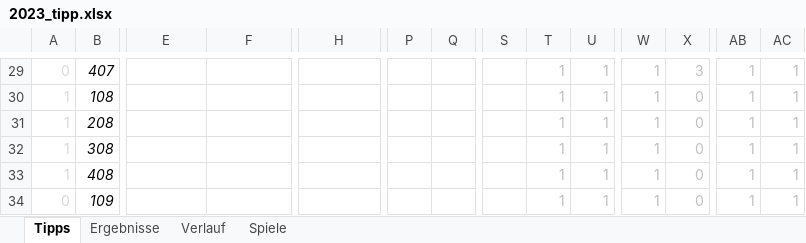
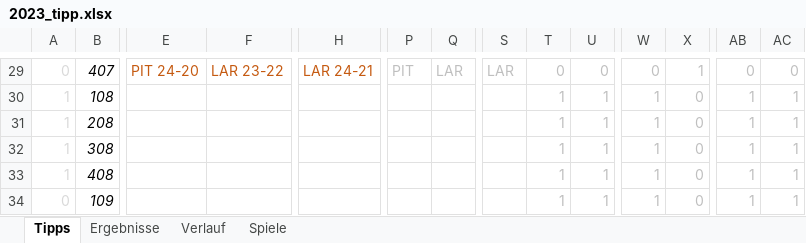
Before and after one commit to BurkyVIE/NFL_Tipps, an Excel workbook: 2023_tipp.xlsx, sheet Tipps, drawn as a sheet; only a part is shown, gaps mark what is left out; values as stored, in another font and other column widths than the file's, no borders; conditional formats not drawn; the diff covers the shown part only; the diff names each change by its address in the sheet, - before the commit and + after, or states it on an @@ line.

Commit message:
Bugfix
Korrigierte Berechnung der lone-wolf-Tipps (wenn noch nicht alle Tipps eingegangen sind)

```diff
--- a/2023_tipp.xlsx (sheet Tipps)
+++ b/2023_tipp.xlsx (sheet Tipps)
-E29: (empty)
+E29: PIT 24-20
-F29: (empty)
+F29: LAR 23-22
-H29: (empty)
+H29: LAR 24-21
-P29: (empty)
+P29: PIT
-Q29: (empty)
+Q29: LAR
-S29: (empty)
+S29: LAR
-T29: 1
+T29: 0
-U29: 1
+U29: 0
-W29: 1
+W29: 0
-X29: 3
+X29: 1
-AB29: 1
+AB29: 0
-AC29: 1
+AC29: 0
```
Also changed, not shown: 52 edited cells elsewhere in this sheet, charts or pictures.
